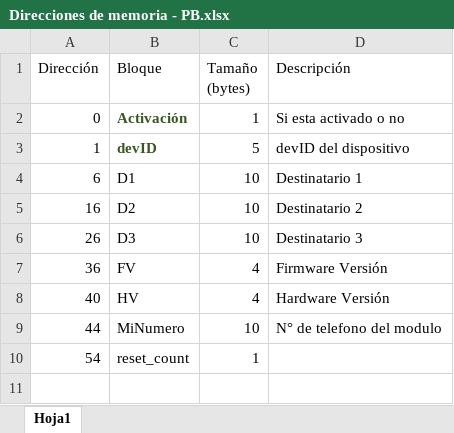
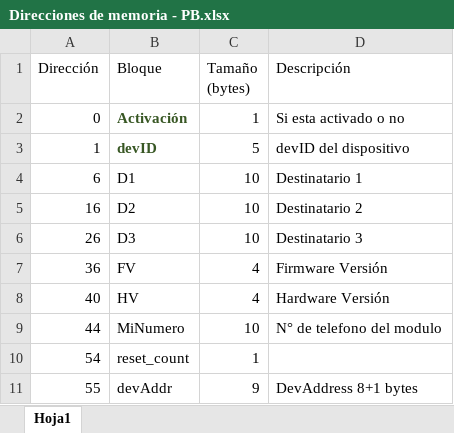
Before and after one commit to mizdraji/Panic-Button, an Excel workbook: Documentación/Direcciones de memoria - PB.xlsx, sheet Hoja1, drawn as a sheet; values as stored, in another font and other column widths than the file's, no borders; table styles not drawn; the diff names each change by its address in the sheet, - before the commit and + after, or states it on an @@ line.

Commit message:
readCredFromEEPROM y updateEEPROM
* Se crea función readCredFromEEPROM, devuelve el bit de activación.
* Se crea la función updateEEPROM. Compara el valor de la memoria con el que se va a escribir, si no es igual lo sobreescribe.

```diff
--- a/Documentación/Direcciones de memoria - PB.xlsx (sheet Hoja1)
+++ b/Documentación/Direcciones de memoria - PB.xlsx (sheet Hoja1)
+row 11: 55 | devAddr | 9 | DevAddress 8+1 bytes
```
Also changed, not shown: 7 other files.
